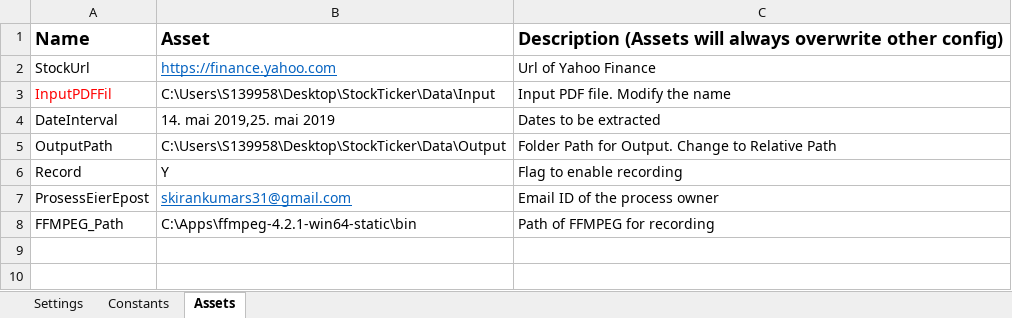
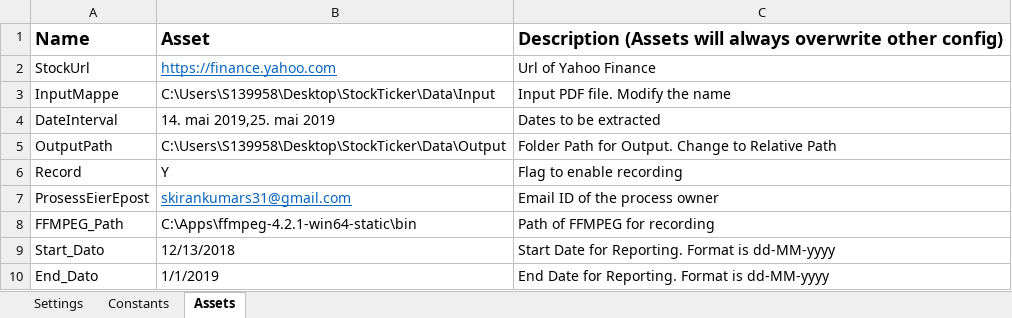
Before and after one commit to skirankumars31/StockTicker, an Excel workbook: Data/Config.xlsx, sheet Assets, drawn as a sheet; values as stored, in another font and other column widths than the file's, no borders; the diff names each change by its address in the sheet, - before the commit and + after, or states it on an @@ line.

Commit message:
Externalized start date and end date into assets

```diff
--- a/Data/Config.xlsx (sheet Assets)
+++ b/Data/Config.xlsx (sheet Assets)
-A3: InputPDFFil
+A3: InputMappe
-A3 text colour: #FF0000
+A3 text colour: black
+row 9: Start_Dato | 12/13/2018 | Start Date for Reporting. Format is dd-MM-yyyy
+row 10: End_Dato | 1/1/2019 | End Date for Reporting. Format is dd-MM-yyyy
```
Also changed, not shown: 1 other file.
